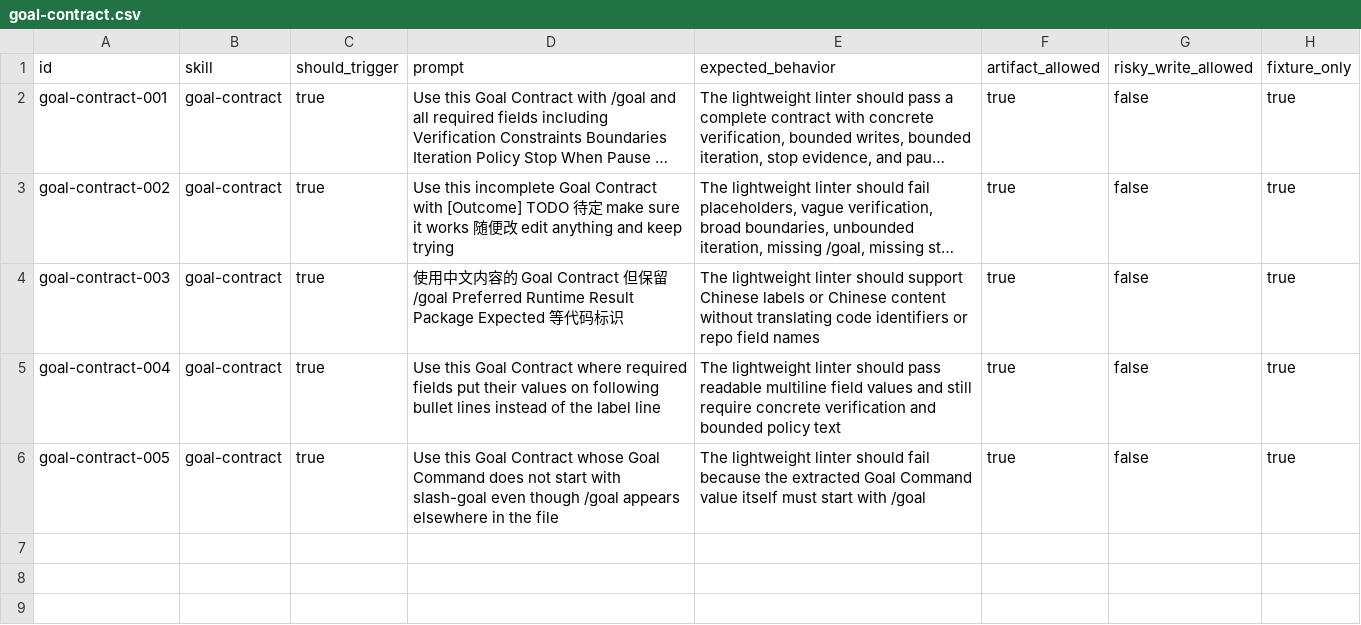
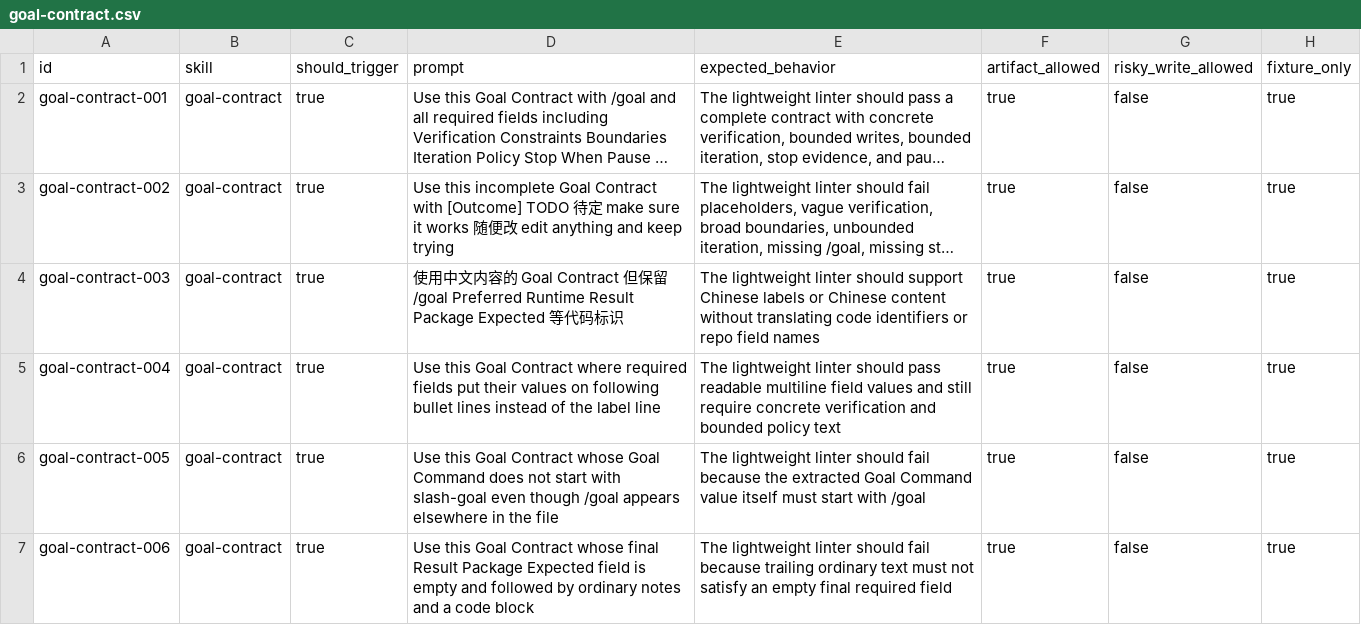
Before and after one commit to daxiong888/Groundwork, a CSV file: evals/prompts/goal-contract.csv, drawn as a sheet; long unchanged cells end in ….

```diff
--- a/evals/prompts/goal-contract.csv
+++ b/evals/prompts/goal-contract.csv
@@ -6 +6,2 @@ goal-contract-004,goal-contract,true,Use this Goal Contract where required field
 goal-contract-005,goal-contract,true,Use this Goal Contract whose Goal Command does not start with slash-goal even though /goal appears elsewhere in the file,"The lightweight linter should fail because the extracted Goal Command value itself must start with /goal",true,false,true
+goal-contract-006,goal-contract,true,Use this Goal Contract whose final Result Package Expected field is empty and followed by ordinary notes and a code block,"The lightweight linter should fail because trailing ordinary text must not satisfy an empty final required field",true,false,true
```
Also changed, not shown: 7 other files.
